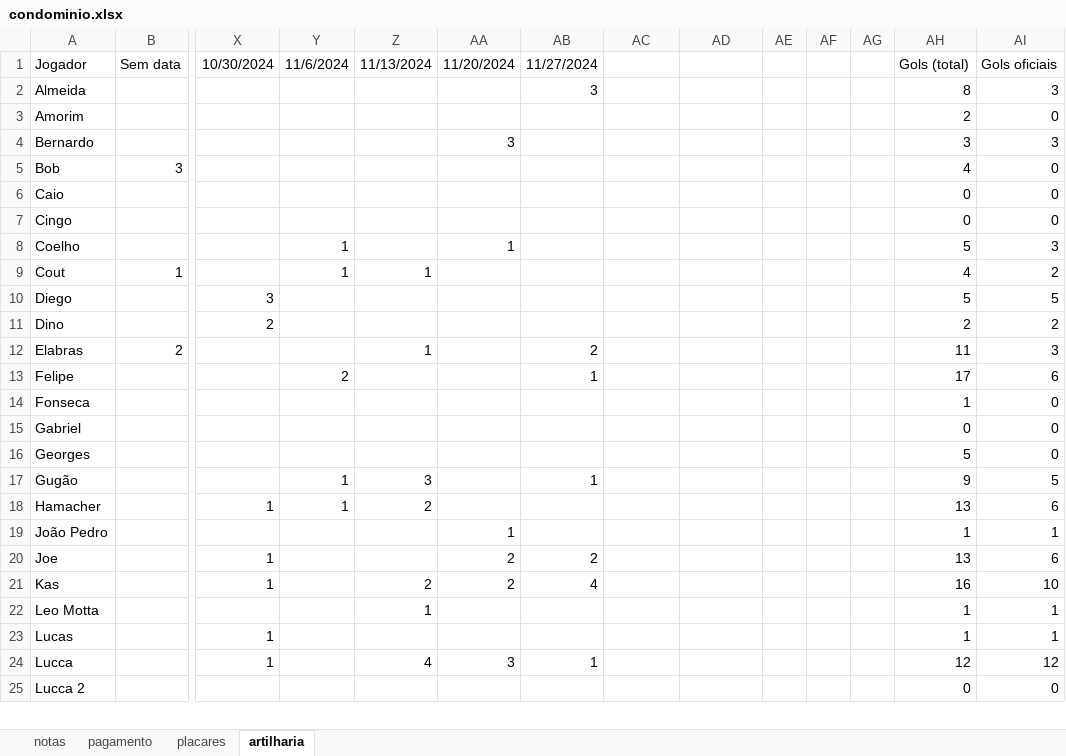
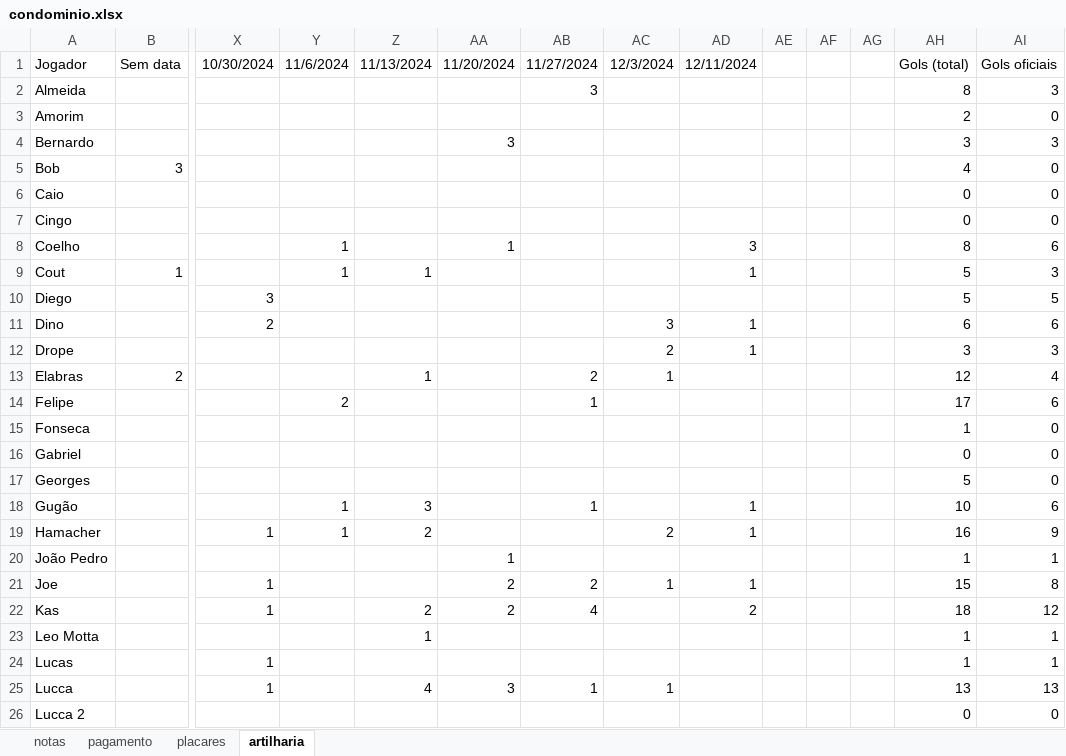
Before and after one commit to PHamacher/dashboard-pelada, an Excel workbook: data/condominio.xlsx, sheet artilharia, drawn as a sheet; only a part is shown, gaps mark what is left out; values as stored, in another font and other column widths than the file's, no borders; addresses are those after the commit; rows hold the shown columns only; the diff covers the shown part only; the diff names each change by its address in the sheet, - before the commit and + after, or states it on an @@ line.

```diff
--- a/data/condominio.xlsx (sheet artilharia)
+++ b/data/condominio.xlsx (sheet artilharia)
-AC1: (empty)
+AC1: 12/3/2024
-AD1: (empty)
+AD1: 12/11/2024
-AD8: (empty)
+AD8: 3
-AH8: 5
+AH8: 8
-AI8: 3
+AI8: 6
-AD9: (empty)
+AD9: 1
-AH9: 4
+AH9: 5
-AI9: 2
+AI9: 3
-AC11: (empty)
+AC11: 3
-AD11: (empty)
+AD11: 1
-AH11: 2
+AH11: 6
-AI11: 2
+AI11: 6
+row 12: Drope |  |  |  |  |  |  | 2 | 1 |  |  |  | 3 | 3
-AC13: (empty)
+AC13: 1
-AH13: 11
+AH13: 12
-AI13: 3
+AI13: 4
-AD18:AD19: (empty)
+AD18:AD19: 1
-AH18: 9
+AH18: 10
-AI18: 5
+AI18: 6
-AC19: (empty)
+AC19: 2
-AH19: 13
+AH19: 16
-AI19: 6
+AI19: 9
-AC21: (empty)
+AC21: 1
-AD21: (empty)
+AD21: 1
-AH21: 13
+AH21: 15
-AI21: 6
+AI21: 8
-AD22: (empty)
+AD22: 2
-AH22: 16
+AH22: 18
-AI22: 10
+AI22: 12
-AC25: (empty)
+AC25: 1
-AH25: 12
+AH25: 13
-AI25: 12
+AI25: 13
```
Also changed, not shown: 1 added row and 28 edited cells elsewhere in this sheet, sheet placares, sheet notas, sheet pagamento, formulas that keep their value, 1 other file.
